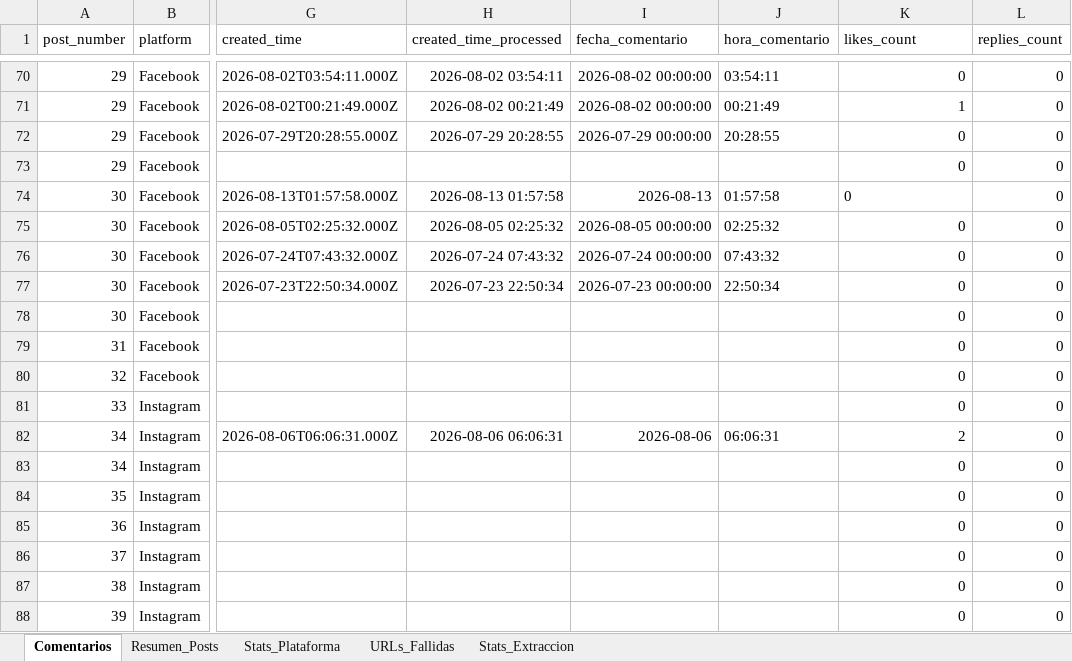
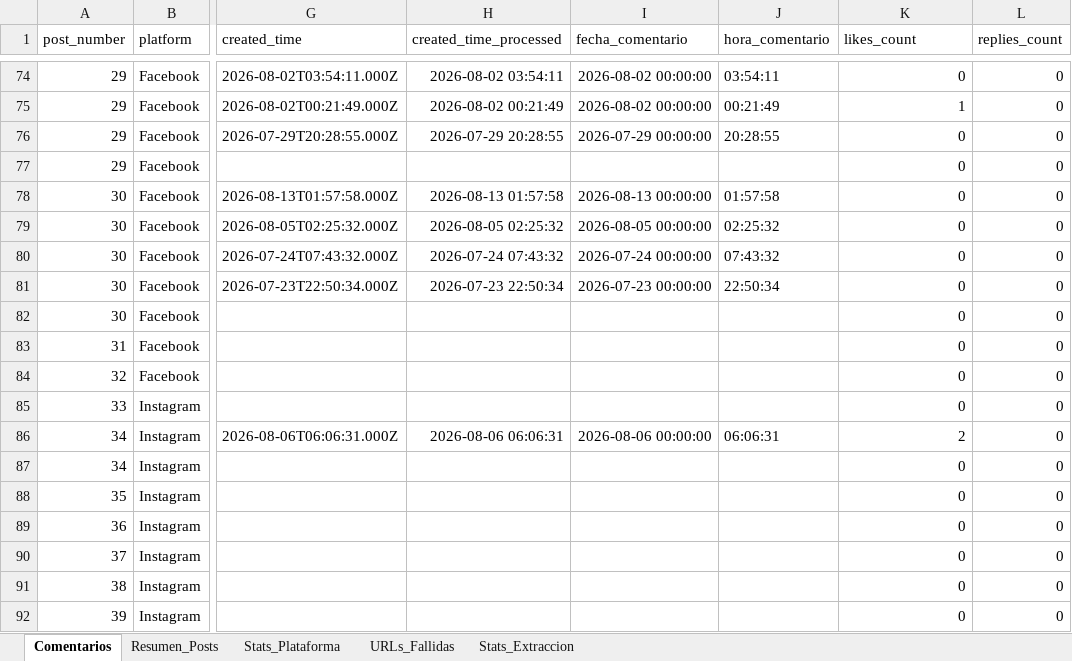
Before and after one commit to sociallisteningalpina-lang/Emochis, an Excel workbook: Comentarios Campaña.xlsx, sheet Comentarios, drawn as a sheet; only a part is shown, gaps mark what is left out; values as stored, in another font and other column widths than the file's, no borders; addresses are those after the commit; the diff covers the shown part only; the diff names each change by its address in the sheet, - before the commit and + after, or states it on an @@ line.

```diff
--- a/Comentarios Campaña.xlsx (sheet Comentarios)
+++ b/Comentarios Campaña.xlsx (sheet Comentarios)
-I78 (fecha_comentario): 2026-08-13
+I78 (fecha_comentario): 2026-08-13 00:00:00
-K78 alignment: left
+K78 alignment: right
-I86 (fecha_comentario): 2026-08-06
+I86 (fecha_comentario): 2026-08-06 00:00:00
```
Also changed, not shown: 4 added rows, 11 edited cells and cell formats elsewhere in this sheet, sheet Stats_Plataforma, sheet Resumen_Posts, 1 other file.
